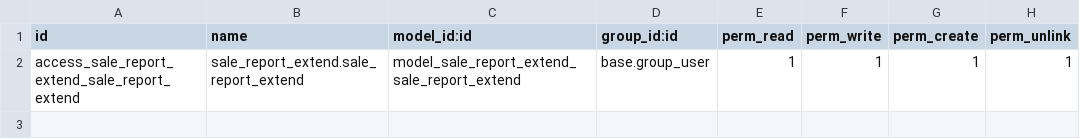
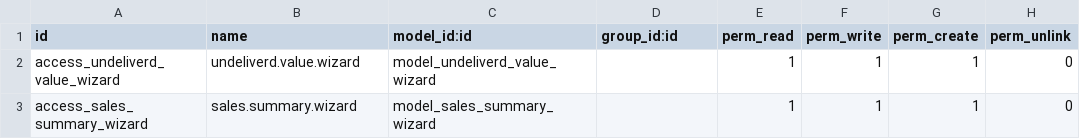
Before and after one commit to mhasan380/olila_prod, a CSV file: sale_report_extend/security/ir.model.access.csv, drawn as a sheet.

Commit message:
ADD: Customer pending Balance Report, zone wise delivery report

```diff
--- a/sale_report_extend/security/ir.model.access.csv
+++ b/sale_report_extend/security/ir.model.access.csv
@@ -1,2 +1,3 @@
 id,name,model_id:id,group_id:id,perm_read,perm_write,perm_create,perm_unlink
-access_sale_report_extend_sale_report_extend,sale_report_extend.sale_report_extend,model_sale_report_extend_sale_report_extend,base.group_user,1,1,1,1
+access_undeliverd_value_wizard,undeliverd.value.wizard,model_undeliverd_value_wizard,,1,1,1,0
+access_sales_summary_wizard,sales.summary.wizard,model_sales_summary_wizard,,1,1,1,0
```
Also changed, not shown: 9 other files.
